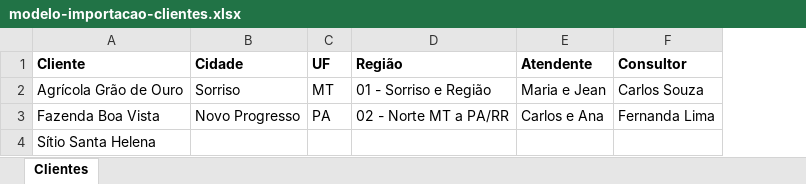
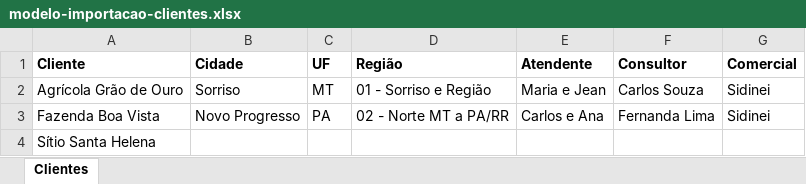
Before and after one commit to jeanrj987/Pre-Safra, an Excel workbook: public/modelo-importacao-clientes.xlsx, sheet Clientes, drawn as a sheet; values as stored, in another font and other column widths than the file's, no borders; the diff names each change by its address in the sheet, - before the commit and + after, or states it on an @@ line.

```diff
--- a/public/modelo-importacao-clientes.xlsx (sheet Clientes)
+++ b/public/modelo-importacao-clientes.xlsx (sheet Clientes)
+column G (Comercial), rows 2-3: Sidinei | Sidinei
```
Also changed, not shown: 36 other files.
